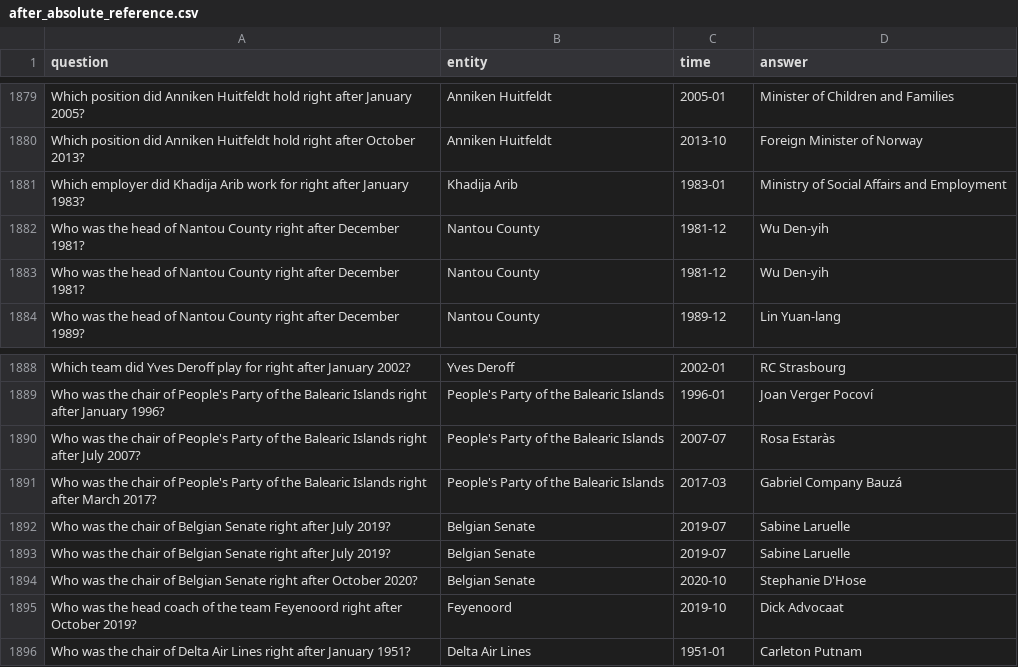
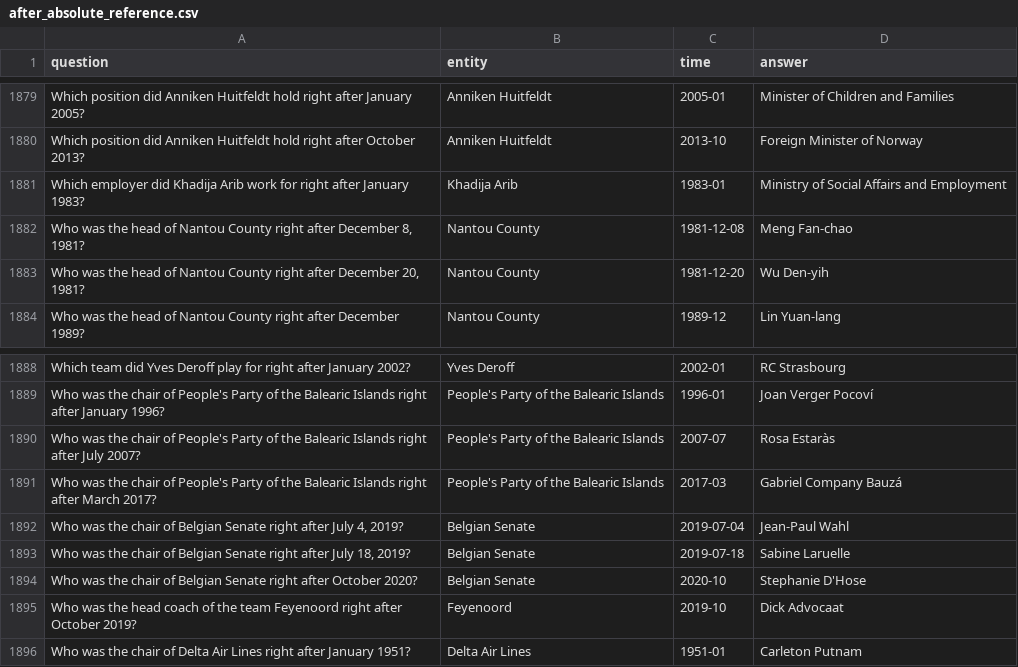
Before and after one commit to tsruu/temporal-toolbox, a CSV file: data/temporal/after_absolute_reference.csv, drawn as a sheet; only a part is shown, gaps mark what is left out.

Commit message:
Disambiguate same-month leadership references with precise dates

```diff
--- a/data/temporal/after_absolute_reference.csv
+++ b/data/temporal/after_absolute_reference.csv
@@ -1881,4 +1881,4 @@ Which position did Anniken Huitfeldt hold right after October 2013?,Anniken Huit
 Which employer did Khadija Arib work for right after January 1983?,Khadija Arib,1983-01,Ministry of Social Affairs and Employment
-Who was the head of Nantou County right after December 1981?,Nantou County,1981-12,Wu Den-yih
-Who was the head of Nantou County right after December 1981?,Nantou County,1981-12,Wu Den-yih
+"Who was the head of Nantou County right after December 8, 1981?",Nantou County,1981-12-08,Meng Fan-chao
+"Who was the head of Nantou County right after December 20, 1981?",Nantou County,1981-12-20,Wu Den-yih
 Who was the head of Nantou County right after December 1989?,Nantou County,1989-12,Lin Yuan-lang
@@ -1891,4 +1891,4 @@ Who was the chair of People's Party of the Balearic Islands right after July 200
 Who was the chair of People's Party of the Balearic Islands right after March 2017?,People's Party of the Balearic Islands,2017-03,Gabriel Company Bauzá
-Who was the chair of Belgian Senate right after July 2019?,Belgian Senate,2019-07,Sabine Laruelle
-Who was the chair of Belgian Senate right after July 2019?,Belgian Senate,2019-07,Sabine Laruelle
+"Who was the chair of Belgian Senate right after July 4, 2019?",Belgian Senate,2019-07-04,Jean-Paul Wahl
+"Who was the chair of Belgian Senate right after July 18, 2019?",Belgian Senate,2019-07-18,Sabine Laruelle
 Who was the chair of Belgian Senate right after October 2020?,Belgian Senate,2020-10,Stephanie D'Hose
```
Also changed, not shown: 4 other files.
